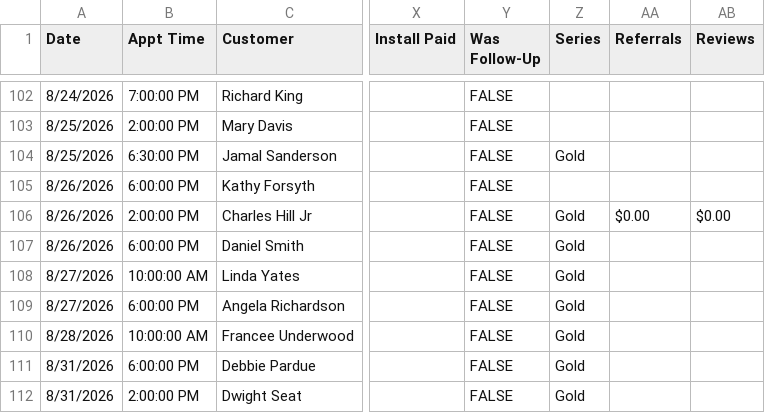
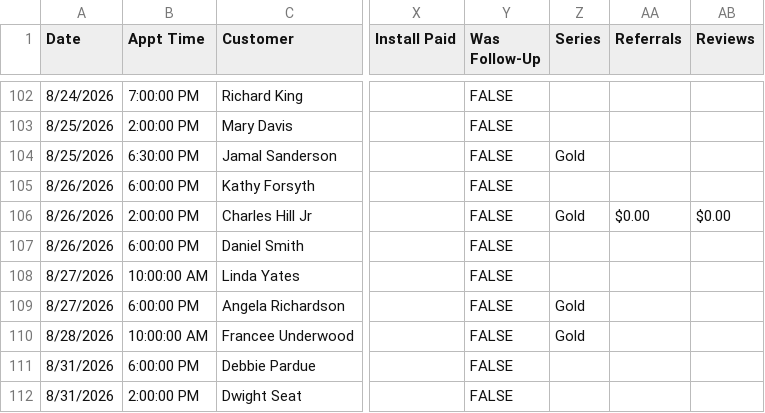
Before and after one commit to acshotsprings/wintek-data, a CSV file: wintek_master.csv, drawn as a sheet; only a part is shown, gaps mark what is left out; the diff names each change by its address in the sheet, - before the commit and + after, or states it on an @@ line.

Commit message:
MASTER export 2026-09-01T14:14:41.389Z

```diff
--- a/wintek_master.csv
+++ b/wintek_master.csv
-Z107:Z108 (Series): Gold
+Z107:Z108 (Series): (empty)
-Z111:Z112 (Series): Gold
+Z111:Z112 (Series): (empty)
```
